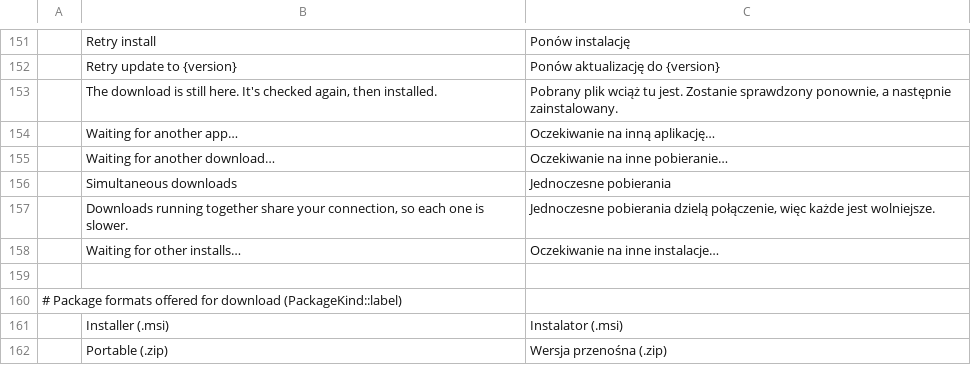
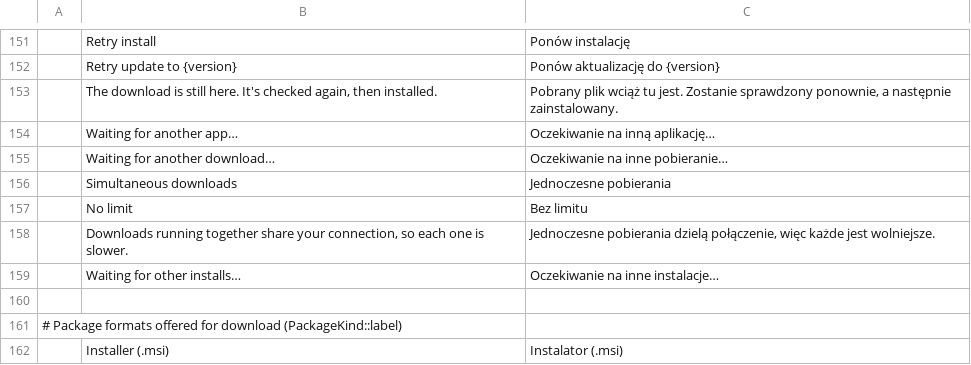
Before and after one commit to FredApps/craft-launcher, a TSV file: crates/ui-egui/src/i18n/pl.tsv, drawn as a sheet; only a part is shown, gaps mark what is left out; the shorter side is filled out with more unchanged rows; the diff names each change by its address in the sheet, - before the commit and + after, or states it on an @@ line.

```diff
--- a/crates/ui-egui/src/i18n/pl.tsv
+++ b/crates/ui-egui/src/i18n/pl.tsv
+row 157:  | No limit | Bez limitu
```
Also changed, not shown: crates/ui-egui/src/i18n/cs.tsv, crates/ui-egui/src/i18n/de.tsv, 12 other files.
